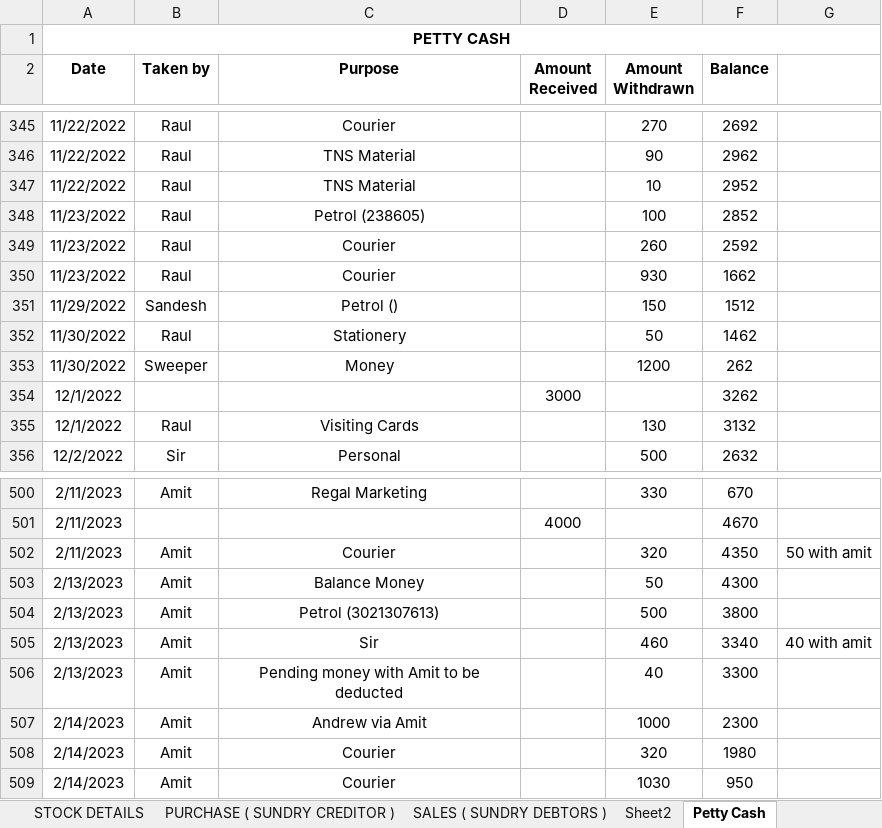
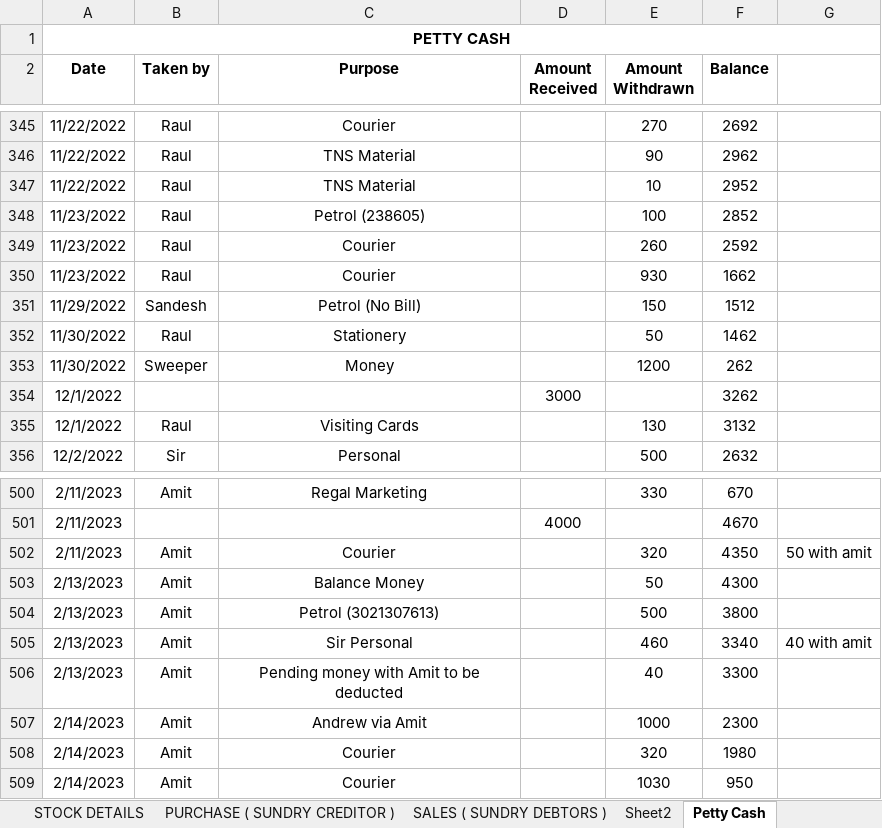
Before and after one commit to JPTechatronics/2022-2023-A, an Excel workbook: Stock.xlsx, sheet Petty Cash, drawn as a sheet; only a part is shown, gaps mark what is left out; values as stored, in another font and other column widths than the file's, no borders; the diff names each change by its address in the sheet, - before the commit and + after, or states it on an @@ line.

```diff
--- a/Stock.xlsx (sheet Petty Cash)
+++ b/Stock.xlsx (sheet Petty Cash)
-C351 (Purpose): Petrol ()
+C351 (Purpose): Petrol (No Bill)
-C505 (Purpose): Sir
+C505 (Purpose): Sir Personal
```
Also changed, not shown: sheet STOCK DETAILS, sheet PURCHASE ( SUNDRY CREDITOR ), sheet SALES ( SUNDRY DEBTORS ), Attendance.xlsx, Outstandings.xlsx, 1 other file.
